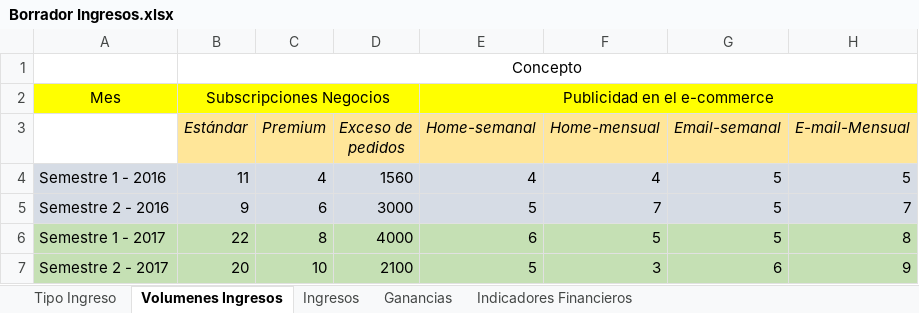
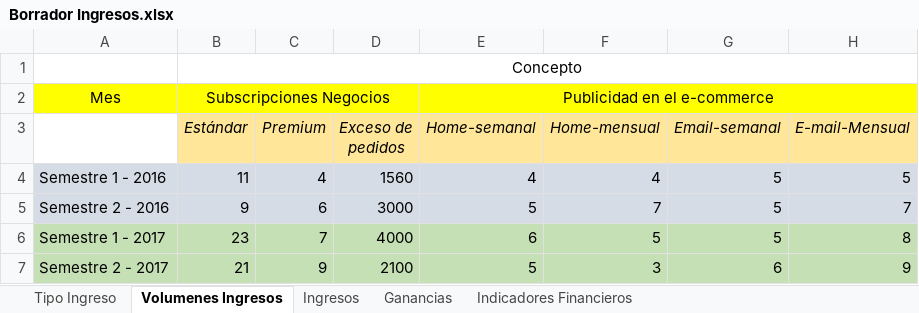
Before and after one commit to Jacodom/sap-tfi-documentation, an Excel workbook: SAP - NEGOCIO/Temporal/Plan ECO FINAN/Borrador Ingresos.xlsx, sheet Volumenes Ingresos, drawn as a sheet; values as stored, in another font and other column widths than the file's, no borders; the diff names each change by its address in the sheet, - before the commit and + after, or states it on an @@ line.

Commit message:
arreglos en los ingresos y costos

```diff
--- a/SAP - NEGOCIO/Temporal/Plan ECO FINAN/Borrador Ingresos.xlsx (sheet Volumenes Ingresos)
+++ b/SAP - NEGOCIO/Temporal/Plan ECO FINAN/Borrador Ingresos.xlsx (sheet Volumenes Ingresos)
-B6 (Estándar): 22
+B6 (Estándar): 23
-C6 (Premium): 8
+C6 (Premium): 7
-B7 (Estándar): 20
+B7 (Estándar): 21
-C7 (Premium): 10
+C7 (Premium): 9
```
Also changed, not shown: sheet Ingresos, sheet Indicadores Financieros, sheet Ganancias, SAP - NEGOCIO/Temporal/Presupuesto/Borrador Costos.xlsx.
